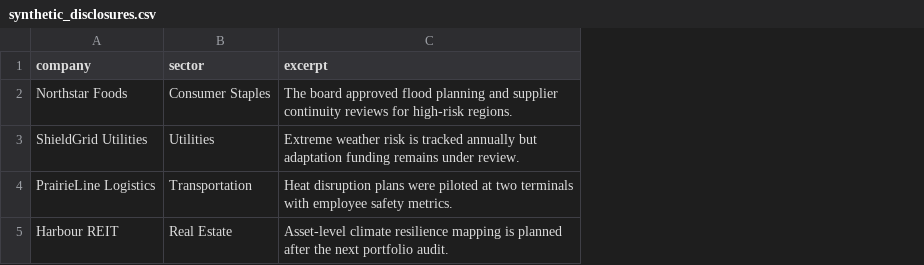
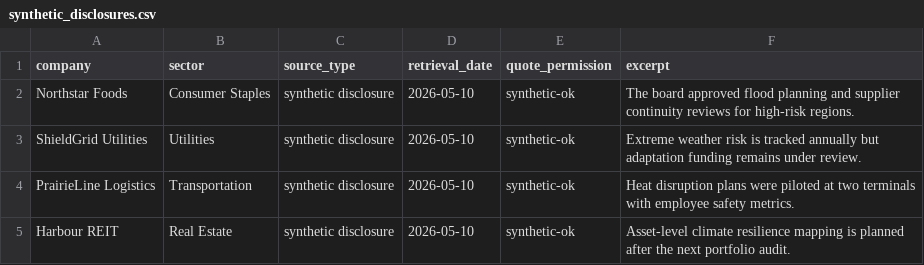
Before and after one commit to Hardik-S/corporate-climate-adaptability-canada, a CSV file: data/synthetic_disclosures.csv, drawn as a sheet; the diff names each change by its address in the sheet, - before the commit and + after, or states it on an @@ line.

Commit message:
Report source review readiness

```diff
--- a/data/synthetic_disclosures.csv
+++ b/data/synthetic_disclosures.csv
+column C (source_type), rows 2-5: all synthetic disclosure
+column D (retrieval_date), rows 2-5: all 2026-05-10
+column E (quote_permission), rows 2-5: all synthetic-ok
```
Also changed, not shown: 4 other files.
